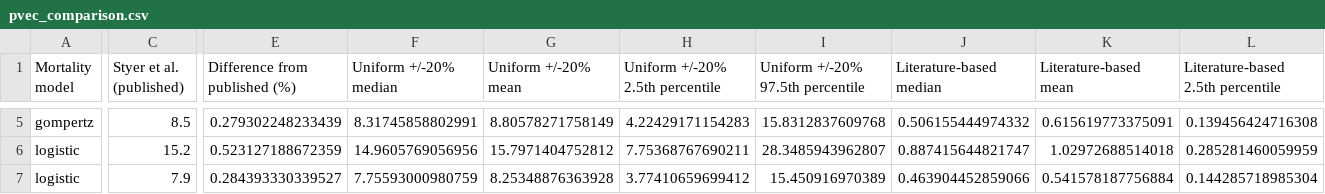
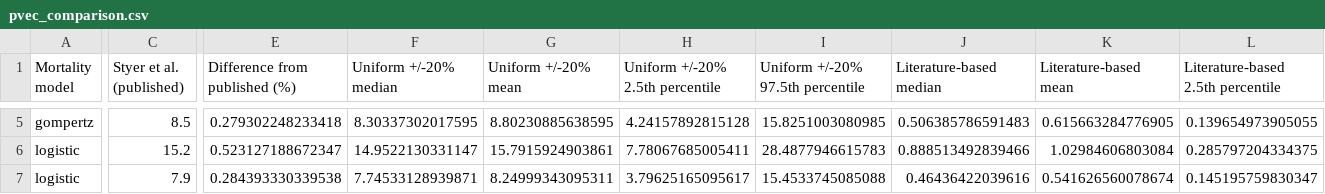
Before and after one commit to jstrand894/PVEC_app, a CSV file: app/www/pvec_comparison.csv, drawn as a sheet; only a part is shown, gaps mark what is left out; the diff covers the shown part only; the diff names each change by its address in the sheet, - before the commit and + after, or states it on an @@ line.

```diff
--- a/app/www/pvec_comparison.csv
+++ b/app/www/pvec_comparison.csv
-E5 (Difference from published (%)): 0.279302248233439
+E5 (Difference from published (%)): 0.279302248233418
-F5 (Uniform +/-20% median): 8.31745858802991
+F5 (Uniform +/-20% median): 8.30337302017595
-G5 (Uniform +/-20% mean): 8.80578271758149
+G5 (Uniform +/-20% mean): 8.80230885638595
-H5 (Uniform +/-20% 2.5th percentile): 4.22429171154283
+H5 (Uniform +/-20% 2.5th percentile): 4.24157892815128
-I5 (Uniform +/-20% 97.5th percentile): 15.8312837609768
+I5 (Uniform +/-20% 97.5th percentile): 15.8251003080985
-J5 (Literature-based median): 0.506155444974332
+J5 (Literature-based median): 0.506385786591483
-K5 (Literature-based mean): 0.615619773375091
+K5 (Literature-based mean): 0.615663284776905
-L5: 0.139456424716308
+L5: 0.139654973905055
-E6 (Difference from published (%)): 0.523127188672359
+E6 (Difference from published (%)): 0.523127188672347
-F6 (Uniform +/-20% median): 14.9605769056956
+F6 (Uniform +/-20% median): 14.9522130331147
-G6 (Uniform +/-20% mean): 15.7971404752812
+G6 (Uniform +/-20% mean): 15.7915924903861
-H6 (Uniform +/-20% 2.5th percentile): 7.75368767690211
+H6 (Uniform +/-20% 2.5th percentile): 7.78067685005411
-I6 (Uniform +/-20% 97.5th percentile): 28.3485943962807
+I6 (Uniform +/-20% 97.5th percentile): 28.4877946615783
-J6 (Literature-based median): 0.887415644821747
+J6 (Literature-based median): 0.888513492839466
-K6 (Literature-based mean): 1.02972688514018
+K6 (Literature-based mean): 1.02984606803084
-L6: 0.285281460059959
+L6: 0.285797204334375
-E7 (Difference from published (%)): 0.284393330339527
+E7 (Difference from published (%)): 0.284393330339538
-F7 (Uniform +/-20% median): 7.75593000980759
+F7 (Uniform +/-20% median): 7.74533128939871
-G7 (Uniform +/-20% mean): 8.25348876363928
+G7 (Uniform +/-20% mean): 8.24999343095311
-H7 (Uniform +/-20% 2.5th percentile): 3.77410659699412
+H7 (Uniform +/-20% 2.5th percentile): 3.79625165095617
-I7 (Uniform +/-20% 97.5th percentile): 15.450916970389
+I7 (Uniform +/-20% 97.5th percentile): 15.4533745085088
-J7 (Literature-based median): 0.463904452859066
+J7 (Literature-based median): 0.46436422039616
-K7 (Literature-based mean): 0.541578187756884
+K7 (Literature-based mean): 0.541626560078674
-L7: 0.144285718985304
+L7: 0.145195759830347
```
Also changed, not shown: 28 edited cells elsewhere in this file, 5 other files.
